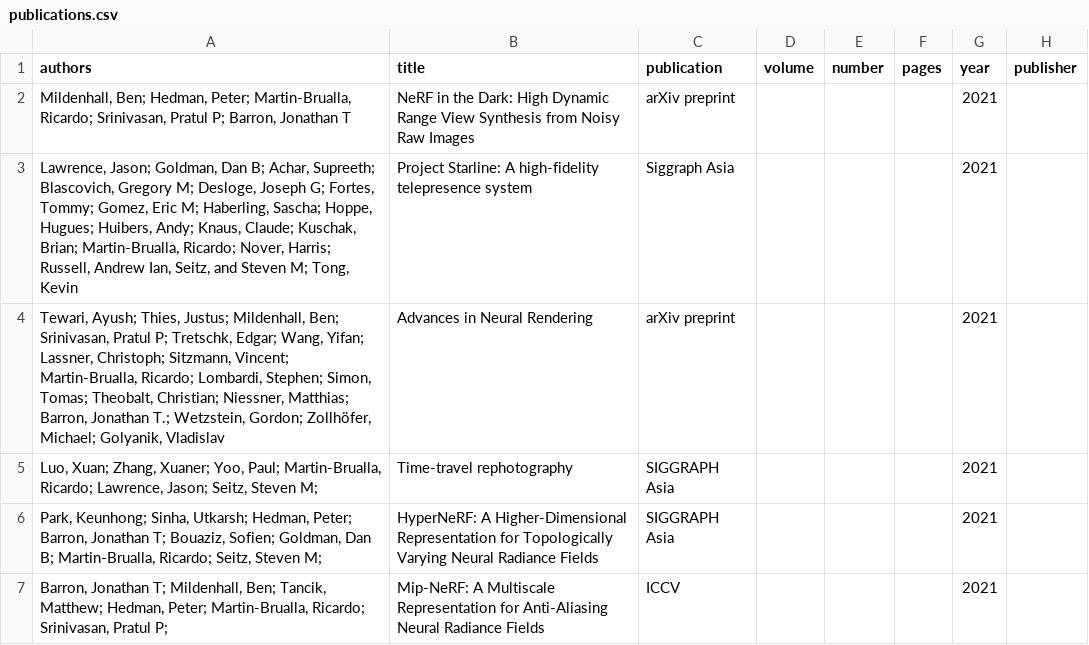
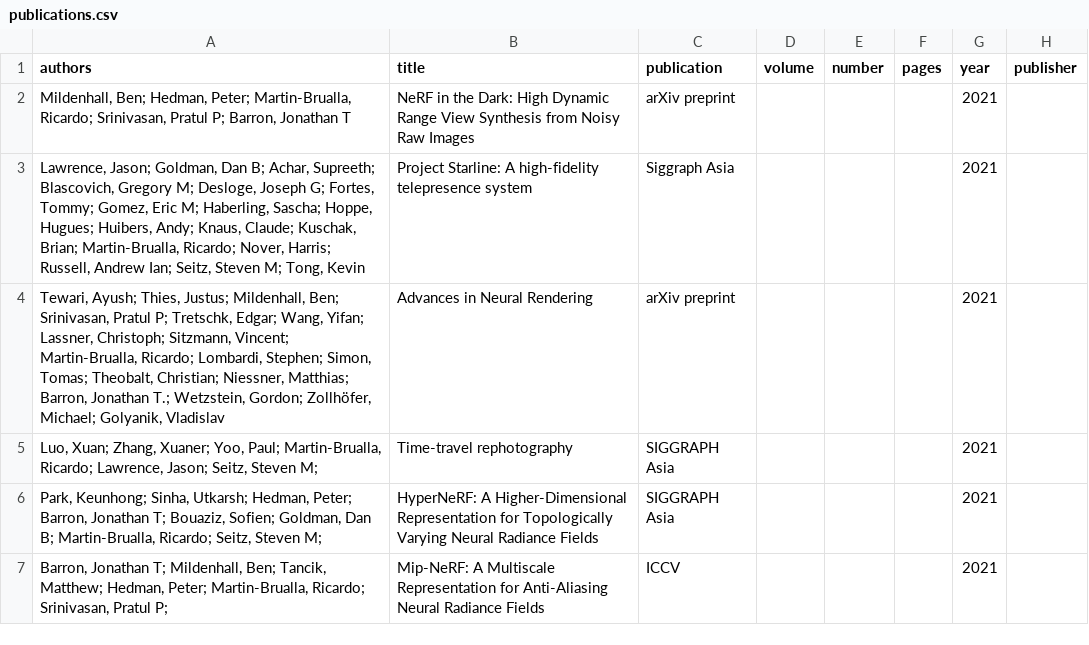
Before and after one commit to rmbrualla/rmbrualla.github.io, a CSV file: _data/publications.csv, drawn as a sheet; only a part is shown; the diff names each change by its address in the sheet, - before the commit and + after, or states it on an @@ line.

Commit message:
Update publications.csv

```diff
--- a/_data/publications.csv
+++ b/_data/publications.csv
-A3 (authors): …Russell, Andrew Ian, Seitz, and Steven M;…
+A3 (authors): …Russell, Andrew Ian; Seitz, Steven M;…
```
